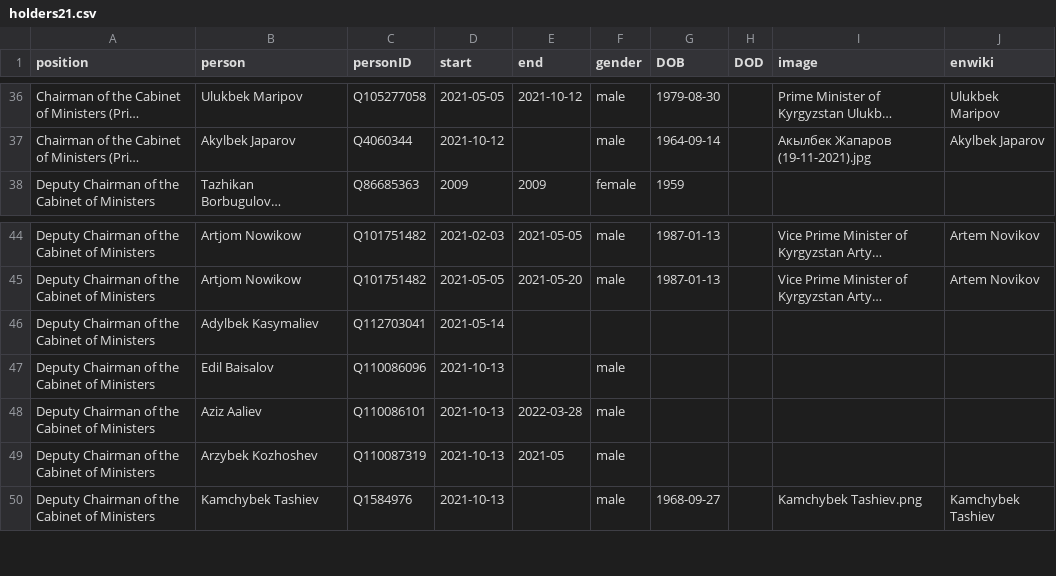
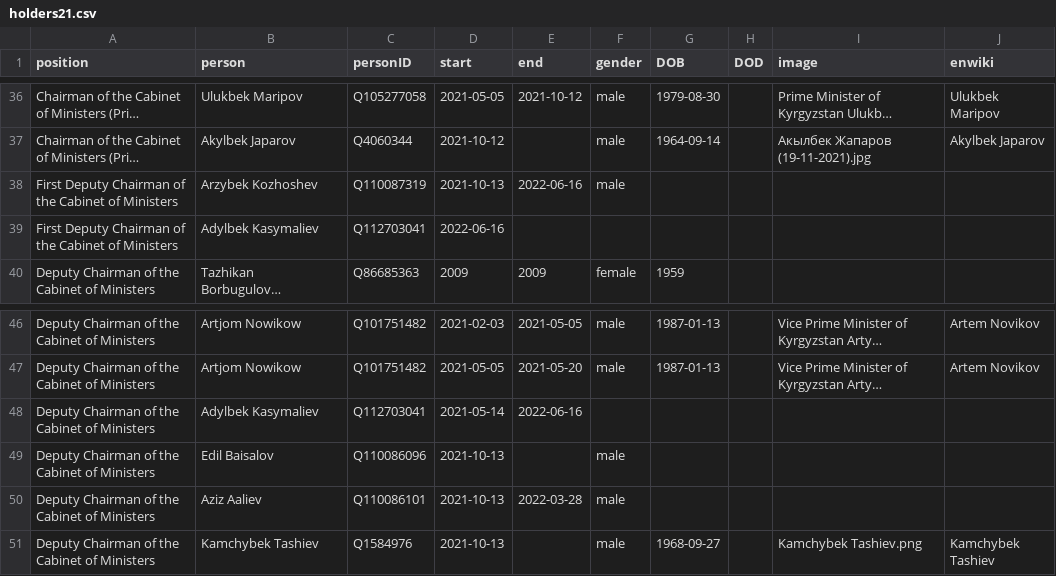
Before and after one commit to every-politician-scrapers/kyrgyzstan-ministers, a CSV file: html/holders21.csv, drawn as a sheet; only a part is shown, gaps mark what is left out; long unchanged cells end in …; removed rows and columns are numbered as before the commit, all else as after; the diff names each change by its address in the sheet, - before the commit and + after, or states it on an @@ line.

```diff
--- a/html/holders21.csv
+++ b/html/holders21.csv
+row 38: First Deputy Chairman of the Cabinet of Ministers | Arzybek Kozhoshev | Q110087319 | 2021-10-13 | 2022-06-16 | male
+row 39: First Deputy Chairman of the Cabinet of Ministers | Adylbek Kasymaliev | Q112703041 | 2022-06-16
-E48 (end): (empty)
+E48 (end): 2022-06-16
-row 49: Deputy Chairman of the Cabinet of Ministers | Arzybek Kozhoshev | Q110087319 | 2021-10-13 | 2021-05 | male
```
Also changed, not shown: html/current.csv, html/positions.csv, 1 other file.
